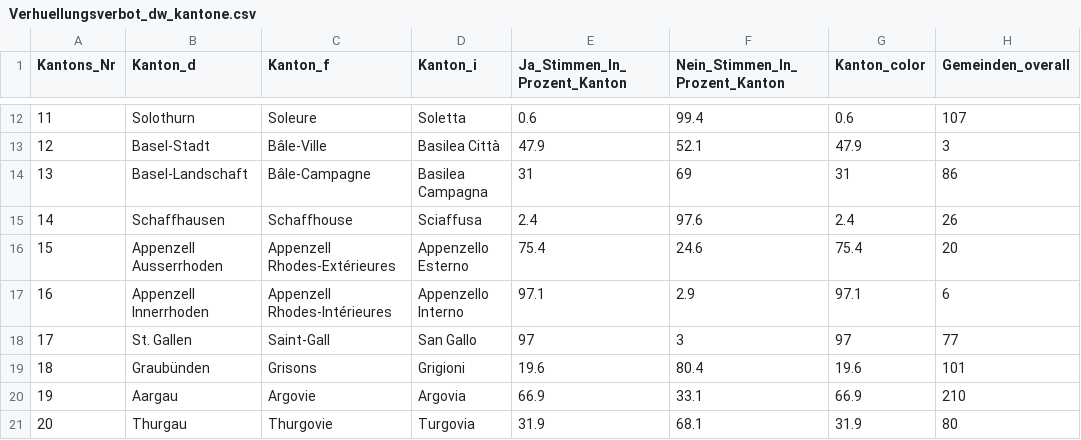
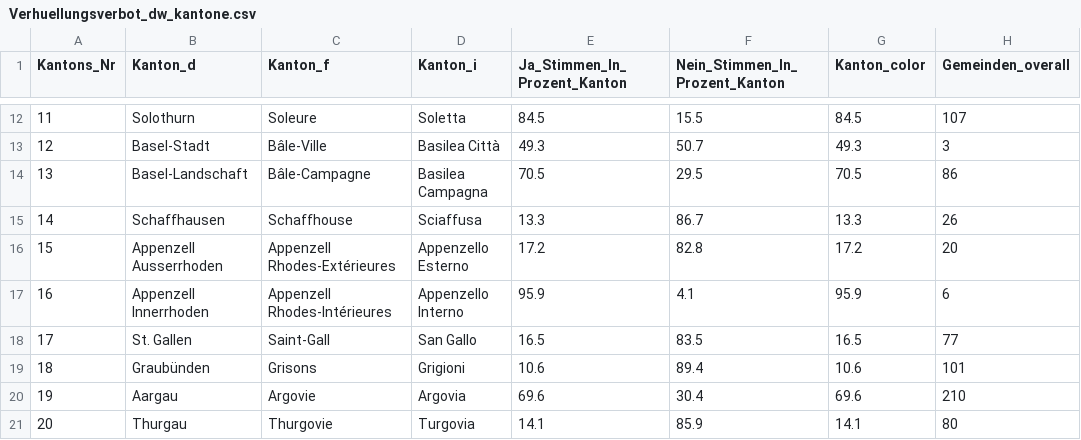
Before and after one commit to vey83/lena_maerz2021, a CSV file: Output/Verhuellungsverbot_dw_kantone.csv, drawn as a sheet; only a part is shown, gaps mark what is left out; the diff covers the shown part only; the diff names each change by its address in the sheet, - before the commit and + after, or states it on an @@ line.

```diff
--- a/Output/Verhuellungsverbot_dw_kantone.csv
+++ b/Output/Verhuellungsverbot_dw_kantone.csv
-E12 (Ja_Stimmen_In_Prozent_Kanton): 0.6
+E12 (Ja_Stimmen_In_Prozent_Kanton): 84.5
-F12 (Nein_Stimmen_In_Prozent_Kanton): 99.4
+F12 (Nein_Stimmen_In_Prozent_Kanton): 15.5
-G12 (Kanton_color): 0.6
+G12 (Kanton_color): 84.5
-E13 (Ja_Stimmen_In_Prozent_Kanton): 47.9
+E13 (Ja_Stimmen_In_Prozent_Kanton): 49.3
-F13 (Nein_Stimmen_In_Prozent_Kanton): 52.1
+F13 (Nein_Stimmen_In_Prozent_Kanton): 50.7
-G13 (Kanton_color): 47.9
+G13 (Kanton_color): 49.3
-E14 (Ja_Stimmen_In_Prozent_Kanton): 31
+E14 (Ja_Stimmen_In_Prozent_Kanton): 70.5
-F14 (Nein_Stimmen_In_Prozent_Kanton): 69
+F14 (Nein_Stimmen_In_Prozent_Kanton): 29.5
-G14 (Kanton_color): 31
+G14 (Kanton_color): 70.5
-E15 (Ja_Stimmen_In_Prozent_Kanton): 2.4
+E15 (Ja_Stimmen_In_Prozent_Kanton): 13.3
-F15 (Nein_Stimmen_In_Prozent_Kanton): 97.6
+F15 (Nein_Stimmen_In_Prozent_Kanton): 86.7
-G15 (Kanton_color): 2.4
+G15 (Kanton_color): 13.3
-E16 (Ja_Stimmen_In_Prozent_Kanton): 75.4
+E16 (Ja_Stimmen_In_Prozent_Kanton): 17.2
-F16 (Nein_Stimmen_In_Prozent_Kanton): 24.6
+F16 (Nein_Stimmen_In_Prozent_Kanton): 82.8
-G16 (Kanton_color): 75.4
+G16 (Kanton_color): 17.2
-E17 (Ja_Stimmen_In_Prozent_Kanton): 97.1
+E17 (Ja_Stimmen_In_Prozent_Kanton): 95.9
-F17 (Nein_Stimmen_In_Prozent_Kanton): 2.9
+F17 (Nein_Stimmen_In_Prozent_Kanton): 4.1
-G17 (Kanton_color): 97.1
+G17 (Kanton_color): 95.9
-E18 (Ja_Stimmen_In_Prozent_Kanton): 97
+E18 (Ja_Stimmen_In_Prozent_Kanton): 16.5
-F18 (Nein_Stimmen_In_Prozent_Kanton): 3
+F18 (Nein_Stimmen_In_Prozent_Kanton): 83.5
-G18 (Kanton_color): 97
+G18 (Kanton_color): 16.5
-E19 (Ja_Stimmen_In_Prozent_Kanton): 19.6
+E19 (Ja_Stimmen_In_Prozent_Kanton): 10.6
-F19 (Nein_Stimmen_In_Prozent_Kanton): 80.4
+F19 (Nein_Stimmen_In_Prozent_Kanton): 89.4
-G19 (Kanton_color): 19.6
+G19 (Kanton_color): 10.6
-E20 (Ja_Stimmen_In_Prozent_Kanton): 66.9
+E20 (Ja_Stimmen_In_Prozent_Kanton): 69.6
-F20 (Nein_Stimmen_In_Prozent_Kanton): 33.1
+F20 (Nein_Stimmen_In_Prozent_Kanton): 30.4
-G20 (Kanton_color): 66.9
+G20 (Kanton_color): 69.6
-E21 (Ja_Stimmen_In_Prozent_Kanton): 31.9
+E21 (Ja_Stimmen_In_Prozent_Kanton): 14.1
-F21 (Nein_Stimmen_In_Prozent_Kanton): 68.1
+F21 (Nein_Stimmen_In_Prozent_Kanton): 85.9
-G21 (Kanton_color): 31.9
+G21 (Kanton_color): 14.1
```
Also changed, not shown: 48 edited cells elsewhere in this file, 6 other files.
